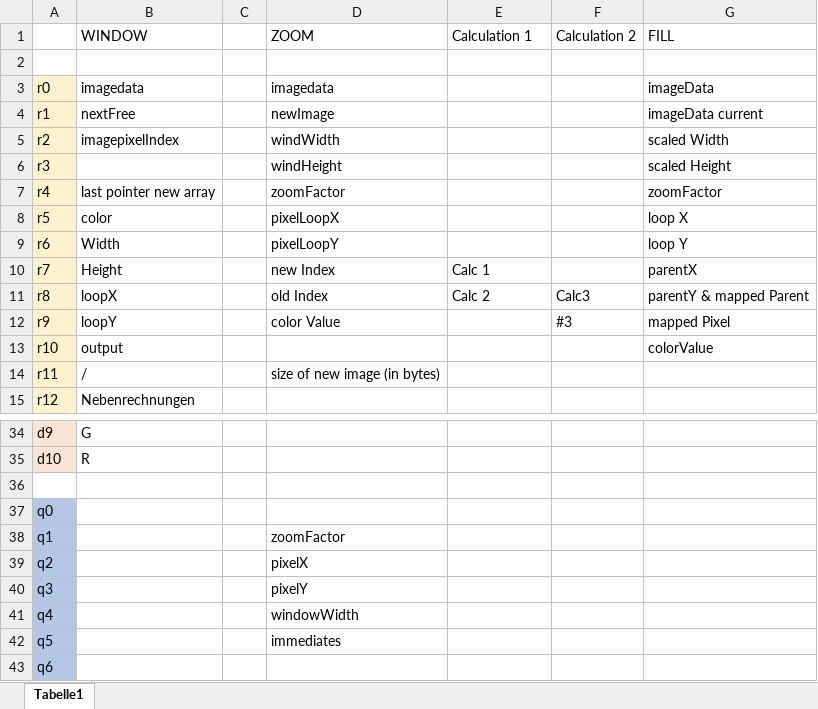
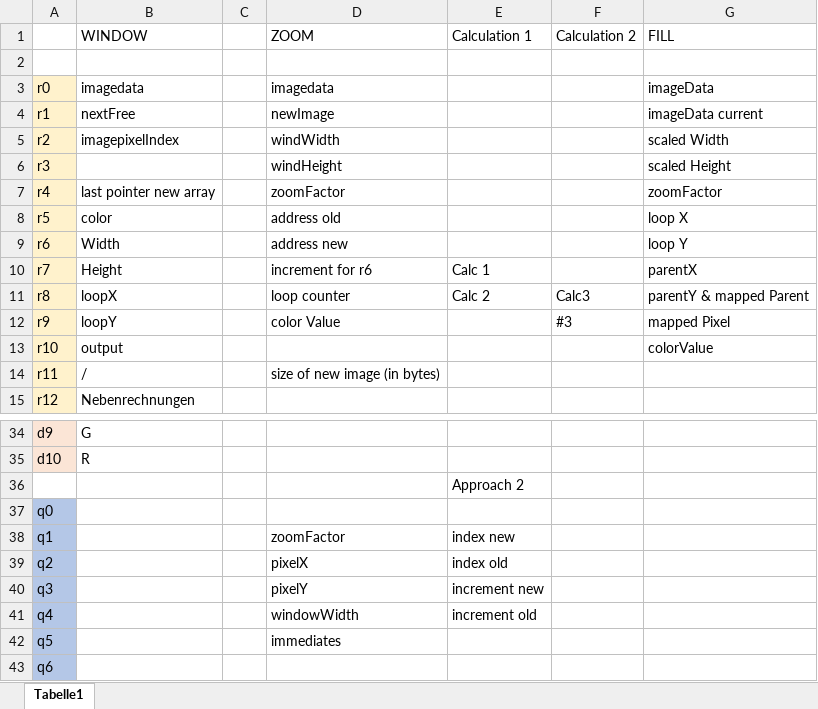
Before and after one commit to RobinOstner/bestASP, an Excel workbook: SpeicherBelegungen.xlsx, sheet Tabelle1, drawn as a sheet; only a part is shown, gaps mark what is left out; values as stored, in another font and other column widths than the file's, no borders; the diff names each change by its address in the sheet, - before the commit and + after, or states it on an @@ line.

Commit message:
again

```diff
--- a/SpeicherBelegungen.xlsx (sheet Tabelle1)
+++ b/SpeicherBelegungen.xlsx (sheet Tabelle1)
-D8 (ZOOM): pixelLoopX
+D8 (ZOOM): address old
-D9 (ZOOM): pixelLoopY
+D9 (ZOOM): address new
-D10 (ZOOM): new Index
+D10 (ZOOM): increment for r6
-D11 (ZOOM): old Index
+D11 (ZOOM): loop counter
-E36 (Calculation 1): (empty)
+E36 (Calculation 1): Approach 2
-E38 (Calculation 1): (empty)
+E38 (Calculation 1): index new
-E39 (Calculation 1): (empty)
+E39 (Calculation 1): index old
-E40 (Calculation 1): (empty)
+E40 (Calculation 1): increment new
-E41 (Calculation 1): (empty)
+E41 (Calculation 1): increment old
```
